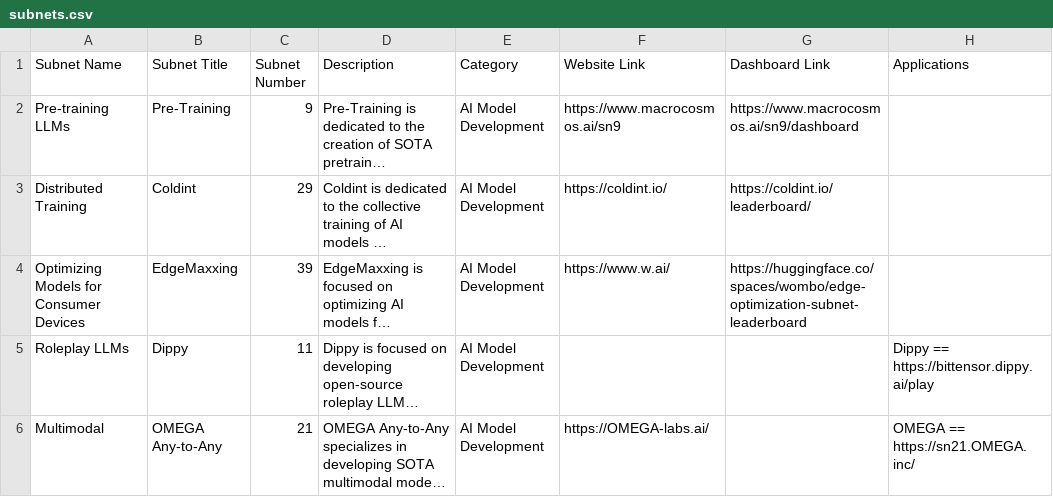
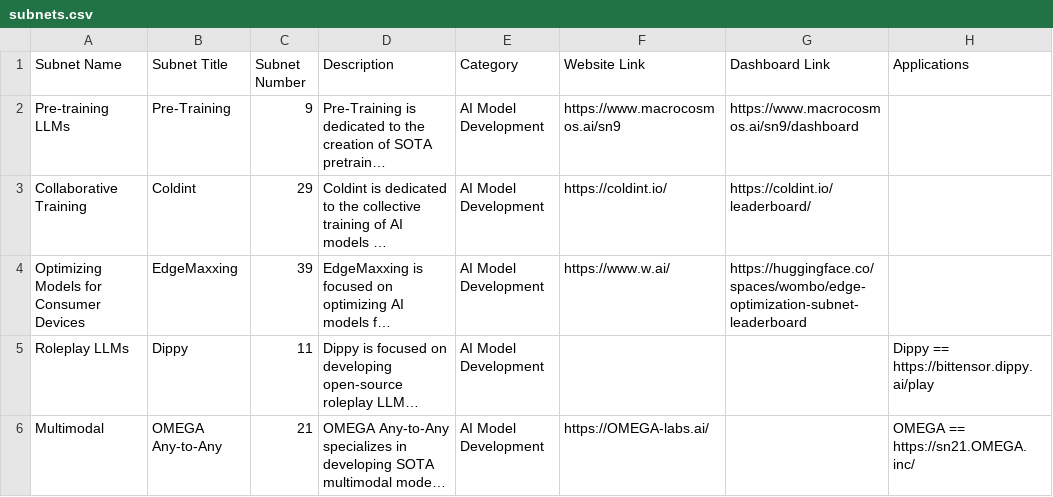
Before and after one commit to nothinglabsorg/taopill-data, a CSV file: subnets.csv, drawn as a sheet; only a part is shown; long unchanged cells end in …; the diff covers the shown part only; the diff names each change by its address in the sheet, - before the commit and + after, or states it on an @@ line.

Commit message:
Add files via upload

```diff
--- a/subnets.csv
+++ b/subnets.csv
-A3 (Subnet Name): Distributed Training
+A3 (Subnet Name): Collaborative Training
```
Also changed, not shown: 1 added row, 1 removed row and 1 edited cell elsewhere in this file.
